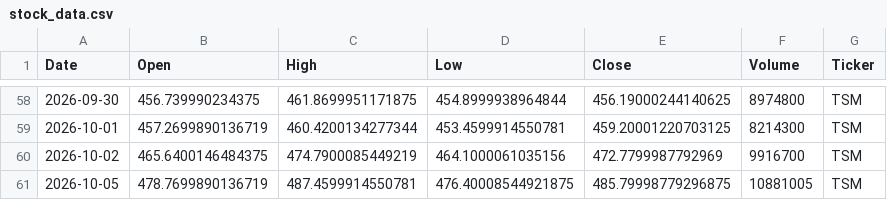
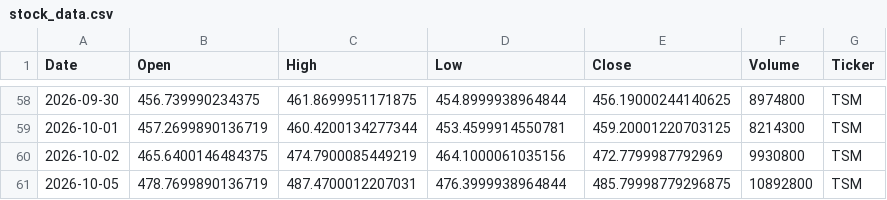
Before and after one commit to Jaedin-Rogers/Automated_Stock_Data_Pipeline, a CSV file: stock_data.csv, drawn as a sheet; only a part is shown, gaps mark what is left out; the diff covers the shown part only.

```diff
--- a/stock_data.csv
+++ b/stock_data.csv
@@ -59,3 +59,3 @@ Date,Open,High,Low,Close,Volume,Ticker
 2026-10-01,457.2699890136719,460.4200134277344,453.4599914550781,459.20001220703125,8214300,TSM
-2026-10-02,465.6400146484375,474.7900085449219,464.1000061035156,472.7799987792969,9916700,TSM
-2026-10-05,478.7699890136719,487.4599914550781,476.40008544921875,485.79998779296875,10881005,TSM
+2026-10-02,465.6400146484375,474.7900085449219,464.1000061035156,472.7799987792969,9930800,TSM
+2026-10-05,478.7699890136719,487.4700012207031,476.3999938964844,485.79998779296875,10892800,TSM
```
Also changed, not shown: 1 added row, 1 removed row and 17 edited cells elsewhere in this file.
